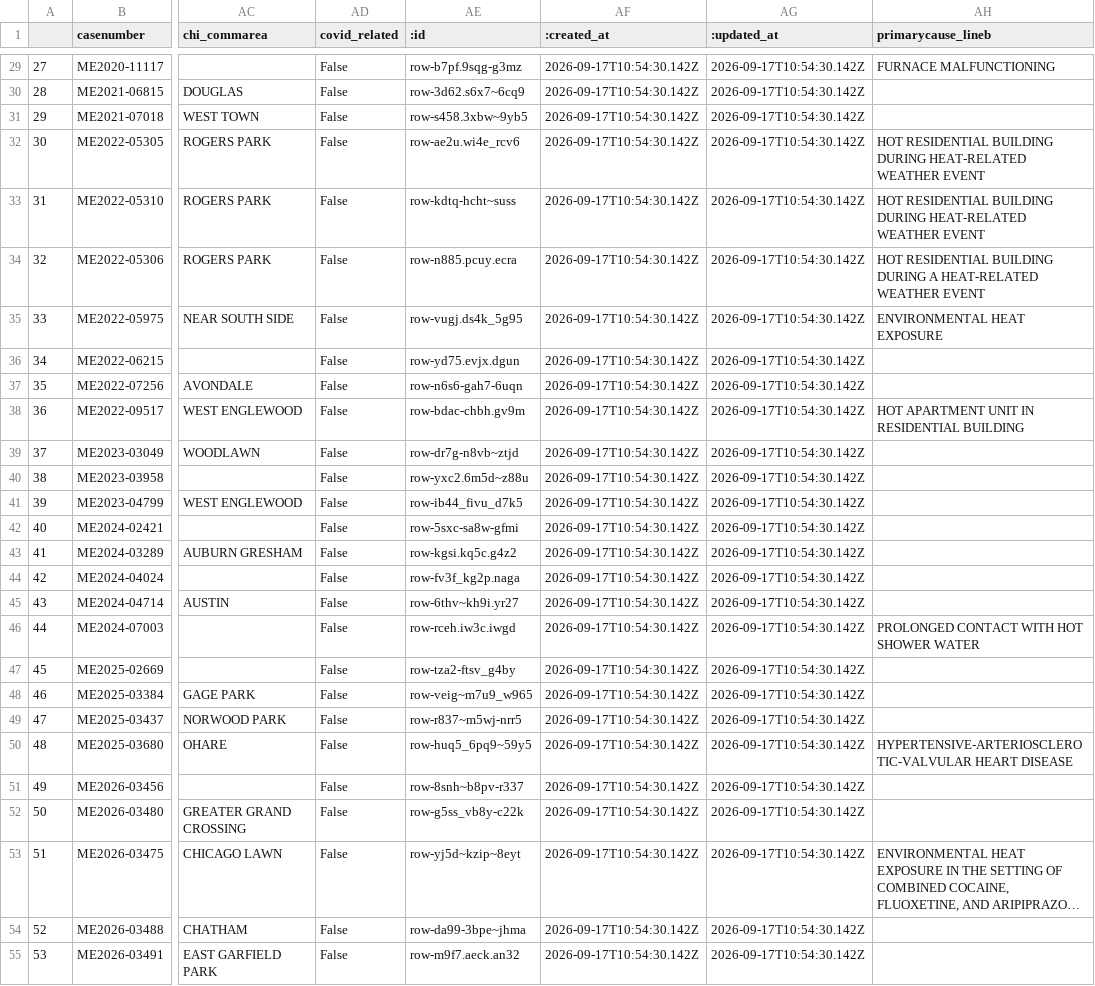
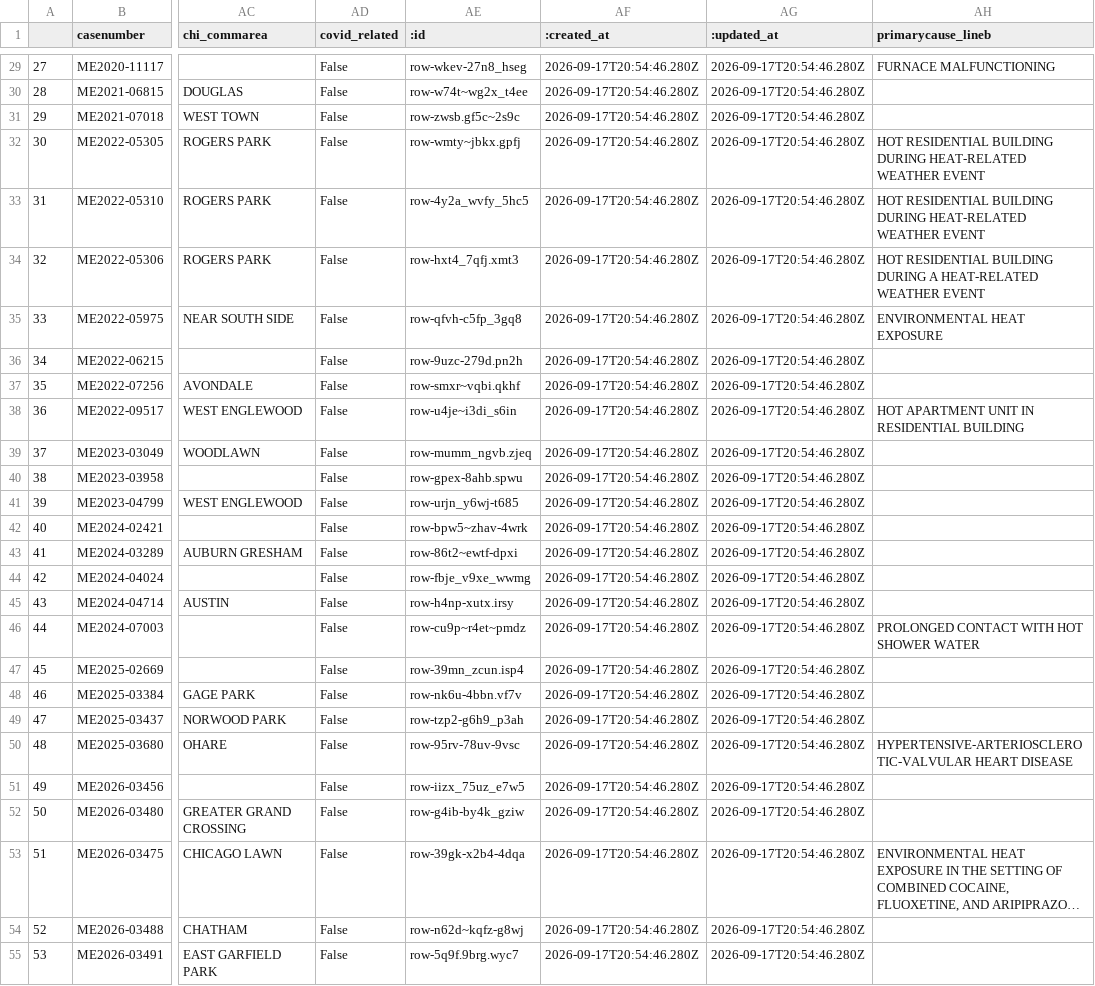
Before and after one commit to cam-rodriguez/cpm_heatbot, a CSV file: data/all_heatdeaths.csv, drawn as a sheet; only a part is shown, gaps mark what is left out; long unchanged cells end in …; the diff covers the shown part only; the diff names each change by its address in the sheet, - before the commit and + after, or states it on an @@ line.

```diff
--- a/data/all_heatdeaths.csv
+++ b/data/all_heatdeaths.csv
-AE29 (:id): row-b7pf.9sqg-g3mz
+AE29 (:id): row-wkev-27n8_hseg
-AF29:AF55 (:created_at): 2026-09-17T10:54:30.142Z
+AF29:AF55 (:created_at): 2026-09-17T20:54:46.280Z
-AG29:AG55 (:updated_at): 2026-09-17T10:54:30.142Z
+AG29:AG55 (:updated_at): 2026-09-17T20:54:46.280Z
-AE30 (:id): row-3d62.s6x7~6cq9
+AE30 (:id): row-w74t~wg2x_t4ee
-AE31 (:id): row-s458.3xbw~9yb5
+AE31 (:id): row-zwsb.gf5c~2s9c
-AE32 (:id): row-ae2u.wi4e_rcv6
+AE32 (:id): row-wmty~jbkx.gpfj
-AE33 (:id): row-kdtq-hcht~suss
+AE33 (:id): row-4y2a_wvfy_5hc5
-AE34 (:id): row-n885.pcuy.ecra
+AE34 (:id): row-hxt4_7qfj.xmt3
-AE35 (:id): row-vugj.ds4k_5g95
+AE35 (:id): row-qfvh-c5fp_3gq8
-AE36 (:id): row-yd75.evjx.dgun
+AE36 (:id): row-9uzc-279d.pn2h
-AE37 (:id): row-n6s6-gah7-6uqn
+AE37 (:id): row-smxr~vqbi.qkhf
-AE38 (:id): row-bdac-chbh.gv9m
+AE38 (:id): row-u4je~i3di_s6in
-AE39 (:id): row-dr7g-n8vb~ztjd
+AE39 (:id): row-mumm_ngvb.zjeq
-AE40 (:id): row-yxc2.6m5d~z88u
+AE40 (:id): row-gpex-8ahb.spwu
-AE41 (:id): row-ib44_fivu_d7k5
+AE41 (:id): row-urjn_y6wj-t685
-AE42 (:id): row-5sxc-sa8w-gfmi
+AE42 (:id): row-bpw5~zhav-4wrk
-AE43 (:id): row-kgsi.kq5c.g4z2
+AE43 (:id): row-86t2~ewtf-dpxi
-AE44 (:id): row-fv3f_kg2p.naga
+AE44 (:id): row-fbje_v9xe_wwmg
-AE45 (:id): row-6thv~kh9i.yr27
+AE45 (:id): row-h4np-xutx.irsy
-AE46 (:id): row-rceh.iw3c.iwgd
+AE46 (:id): row-cu9p~r4et~pmdz
-AE47 (:id): row-tza2-ftsv_g4by
+AE47 (:id): row-39mn_zcun.isp4
-AE48 (:id): row-veig~m7u9_w965
+AE48 (:id): row-nk6u-4bbn.vf7v
-AE49 (:id): row-r837~m5wj-nrr5
+AE49 (:id): row-tzp2-g6h9_p3ah
-AE50 (:id): row-huq5_6pq9~59y5
+AE50 (:id): row-95rv-78uv-9vsc
-AE51 (:id): row-8snh~b8pv-r337
+AE51 (:id): row-iizx_75uz_e7w5
-AE52 (:id): row-g5ss_vb8y-c22k
+AE52 (:id): row-g4ib-by4k_gziw
-AE53 (:id): row-yj5d~kzip~8eyt
+AE53 (:id): row-39gk-x2b4-4dqa
-AE54 (:id): row-da99-3bpe~jhma
+AE54 (:id): row-n62d~kqfz-g8wj
-AE55 (:id): row-m9f7.aeck.an32
+AE55 (:id): row-5q9f.9brg.wyc7
```
Also changed, not shown: 108 edited cells elsewhere in this file, data/archive/lastversion.csv.
